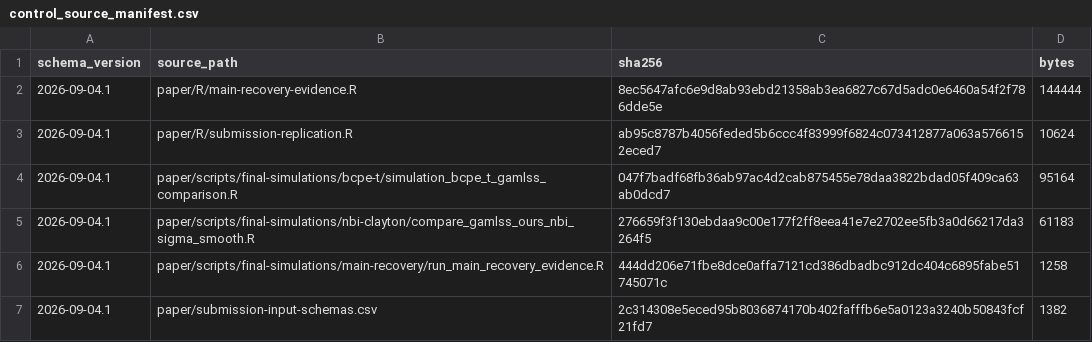
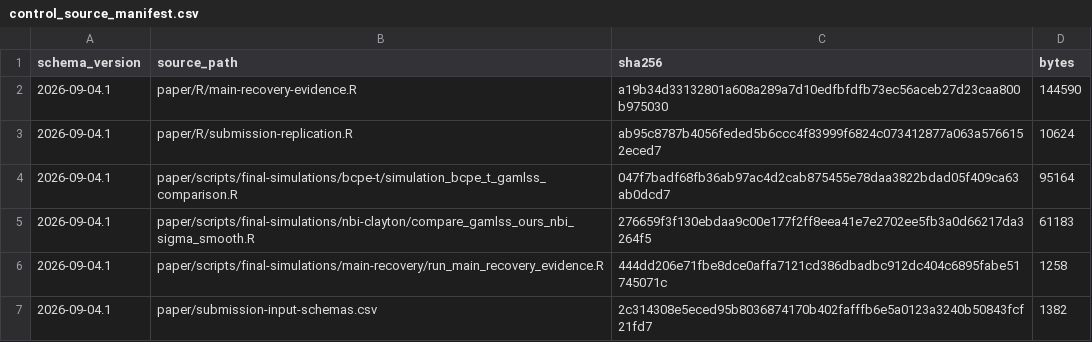
Before and after one commit to ahibbert/gamlss.longitudinal, a CSV file: paper/data/public-derived/main-recovery/control_source_manifest.csv, drawn as a sheet.

```diff
--- a/paper/data/public-derived/main-recovery/control_source_manifest.csv
+++ b/paper/data/public-derived/main-recovery/control_source_manifest.csv
@@ -1,3 +1,3 @@
 "schema_version","source_path","sha256","bytes"
-"2026-09-04.1","paper/R/main-recovery-evidence.R","8ec5647afc6e9d8ab93ebd21358ab3ea6827c67d5adc0e6460a54f2f786dde5e",144444
+"2026-09-04.1","paper/R/main-recovery-evidence.R","a19b34d33132801a608a289a7d10edfbfdfb73ec56aceb27d23caa800b975030",144590
 "2026-09-04.1","paper/R/submission-replication.R","ab95c8787b4056feded5b6ccc4f83999f6824c073412877a063a5766152eced7",10624
```
Also changed, not shown: paper/data/public-derived/main-recovery/bundle_checkpoint.csv, paper/data/public-derived/main-recovery/output_manifest.csv, 1 other file.
